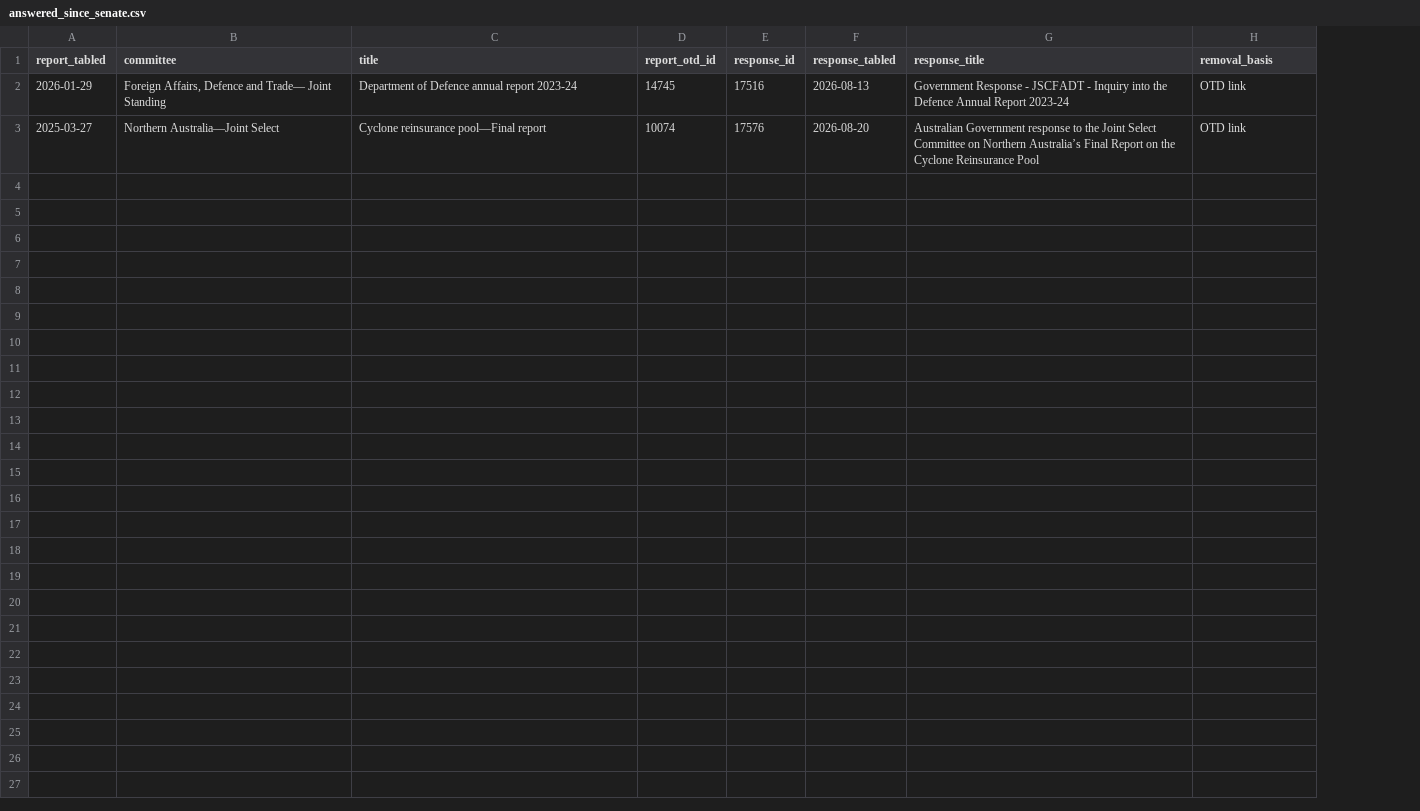
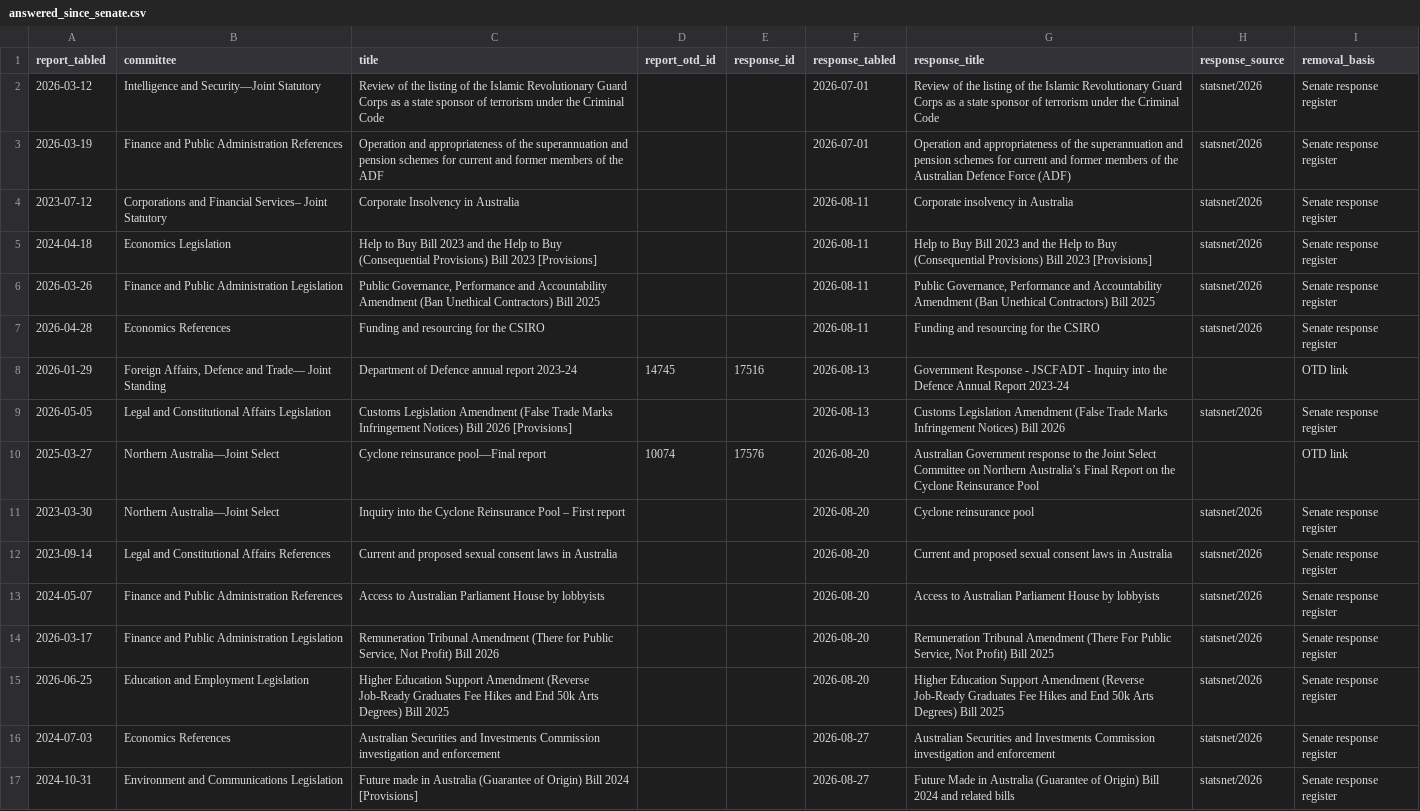
Before and after one commit to toohardbasket-lab/toohardbasket, a CSV file: scraper/data/answered_since_senate.csv, drawn as a sheet; the diff names each change by its address in the sheet, - before the commit and + after, or states it on an @@ line.

Commit message:
Dataset update 2026-09-02

```diff
--- a/scraper/data/answered_since_senate.csv
+++ b/scraper/data/answered_since_senate.csv
+column H (response_source), empty
+row 2: 2026-03-12 | Intelligence and Security—Joint Statutory | Review of the listing of the Islamic Revolutionary Guard Corps as a state sponsor of terrorism under the Criminal Code |  |  | 2026-07-01 | Review of the listing of the Islamic Revolutionary Guard Corps as a state sponsor of terrorism under the Criminal Code | statsnet/2026 | Senate response register
+row 3: 2026-03-19 | Finance and Public Administration References | Operation and appropriateness of the superannuation and pension schemes for current and former members of the ADF |  |  | 2026-07-01 | Operation and appropriateness of the superannuation and pension schemes for current and former members of the Australian Defence Force (ADF) | statsnet/2026 | Senate response register
+row 4: 2023-07-12 | Corporations and Financial Services– Joint Statutory | Corporate Insolvency in Australia |  |  | 2026-08-11 | Corporate insolvency in Australia | statsnet/2026 | Senate response register
+row 5: 2024-04-18 | Economics Legislation | Help to Buy Bill 2023 and the Help to Buy (Consequential Provisions) Bill 2023 [Provisions] |  |  | 2026-08-11 | Help to Buy Bill 2023 and the Help to Buy (Consequential Provisions) Bill 2023 [Provisions] | statsnet/2026 | Senate response register
+row 6: 2026-03-26 | Finance and Public Administration Legislation | Public Governance, Performance and Accountability Amendment (Ban Unethical Contractors) Bill 2025 |  |  | 2026-08-11 | Public Governance, Performance and Accountability Amendment (Ban Unethical Contractors) Bill 2025 | statsnet/2026 | Senate response register
+row 7: 2026-04-28 | Economics References | Funding and resourcing for the CSIRO |  |  | 2026-08-11 | Funding and resourcing for the CSIRO | statsnet/2026 | Senate response register
+row 9: 2026-05-05 | Legal and Constitutional Affairs Legislation | Customs Legislation Amendment (False Trade Marks Infringement Notices) Bill 2026 [Provisions] |  |  | 2026-08-13 | Customs Legislation Amendment (False Trade Marks Infringement Notices) Bill 2026 | statsnet/2026 | Senate response register
+row 11: 2023-03-30 | Northern Australia—Joint Select | Inquiry into the Cyclone Reinsurance Pool – First report |  |  | 2026-08-20 | Cyclone reinsurance pool | statsnet/2026 | Senate response register
+row 12: 2023-09-14 | Legal and Constitutional Affairs References | Current and proposed sexual consent laws in Australia |  |  | 2026-08-20 | Current and proposed sexual consent laws in Australia | statsnet/2026 | Senate response register
+row 13: 2024-05-07 | Finance and Public Administration References | Access to Australian Parliament House by lobbyists |  |  | 2026-08-20 | Access to Australian Parliament House by lobbyists | statsnet/2026 | Senate response register
+row 14: 2026-03-17 | Finance and Public Administration Legislation | Remuneration Tribunal Amendment (There for Public Service, Not Profit) Bill 2026 |  |  | 2026-08-20 | Remuneration Tribunal Amendment (There For Public Service, Not Profit) Bill 2025 | statsnet/2026 | Senate response register
+row 15: 2026-06-25 | Education and Employment Legislation | Higher Education Support Amendment (Reverse Job-Ready Graduates Fee Hikes and End 50k Arts Degrees) Bill 2025 |  |  | 2026-08-20 | Higher Education Support Amendment (Reverse Job-Ready Graduates Fee Hikes and End 50k Arts Degrees) Bill 2025 | statsnet/2026 | Senate response register
+row 16: 2024-07-03 | Economics References | Australian Securities and Investments Commission investigation and enforcement |  |  | 2026-08-27 | Australian Securities and Investments Commission investigation and enforcement | statsnet/2026 | Senate response register
+row 17: 2024-10-31 | Environment and Communications Legislation | Future made in Australia (Guarantee of Origin) Bill 2024 [Provisions] |  |  | 2026-08-27 | Future Made in Australia (Guarantee of Origin) Bill 2024 and related bills | statsnet/2026 | Senate response register
```
Also changed, not shown: scraper/data/answered_since_house.csv, scraper/data/ledger.csv, 1 other file.
